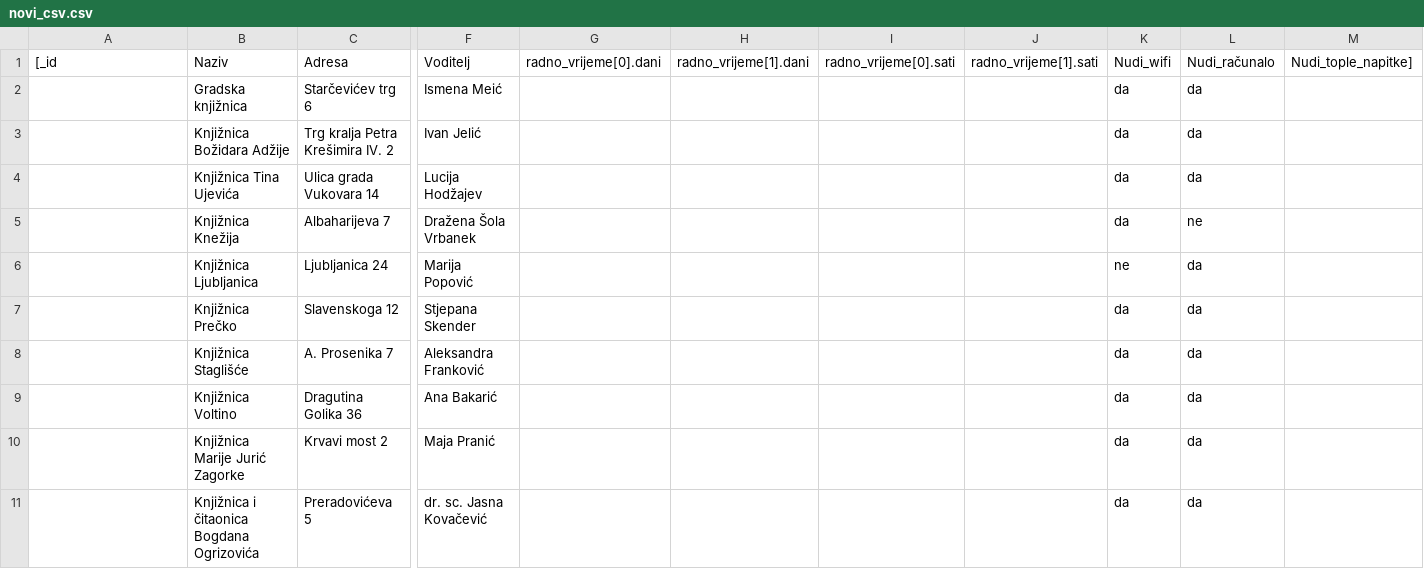
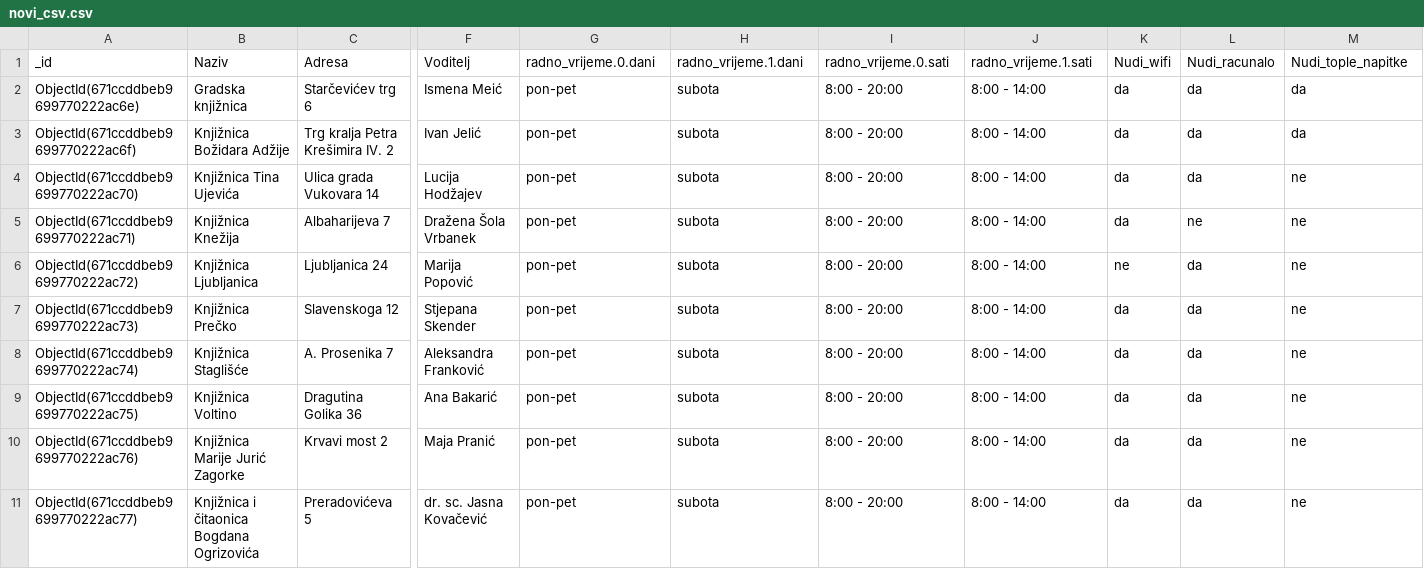
Before and after one commit to ZrinkaCvitanovic/KnjizniceGradaZagreba, a CSV file: exports/novi_csv.csv, drawn as a sheet; only a part is shown, gaps mark what is left out; the diff names each change by its address in the sheet, - before the commit and + after, or states it on an @@ line.

Commit message:
added data table, exports, filters

```diff
--- a/exports/novi_csv.csv
+++ b/exports/novi_csv.csv
-A1: [_id
+A1: _id
-G1: radno_vrijeme[0].dani
+G1: radno_vrijeme.0.dani
-H1: radno_vrijeme[1].dani
+H1: radno_vrijeme.1.dani
-I1: radno_vrijeme[0].sati
+I1: radno_vrijeme.0.sati
-J1: radno_vrijeme[1].sati
+J1: radno_vrijeme.1.sati
-L1: Nudi_računalo
+L1: Nudi_racunalo
-M1: Nudi_tople_napitke]
+M1: Nudi_tople_napitke
-A2: (empty)
+A2: ObjectId(671ccddbeb9699770222ac6e)
-G2:G11: (empty)
+G2:G11: pon-pet
-H2:H11: (empty)
+H2:H11: subota
-I2:I11: (empty)
+I2:I11: 8:00 - 20:00
-J2:J11: (empty)
+J2:J11: 8:00 - 14:00
-M2:M3: (empty)
+M2:M3: da
-A3: (empty)
+A3: ObjectId(671ccddbeb9699770222ac6f)
-A4: (empty)
+A4: ObjectId(671ccddbeb9699770222ac70)
-M4:M11: (empty)
+M4:M11: ne
-A5: (empty)
+A5: ObjectId(671ccddbeb9699770222ac71)
-A6: (empty)
+A6: ObjectId(671ccddbeb9699770222ac72)
-A7: (empty)
+A7: ObjectId(671ccddbeb9699770222ac73)
-A8: (empty)
+A8: ObjectId(671ccddbeb9699770222ac74)
-A9: (empty)
+A9: ObjectId(671ccddbeb9699770222ac75)
-A10: (empty)
+A10: ObjectId(671ccddbeb9699770222ac76)
-A11: (empty)
+A11: ObjectId(671ccddbeb9699770222ac77)
```
Also changed, not shown: otvoreni-podatci.knjiznice.csv, 45 other files.
